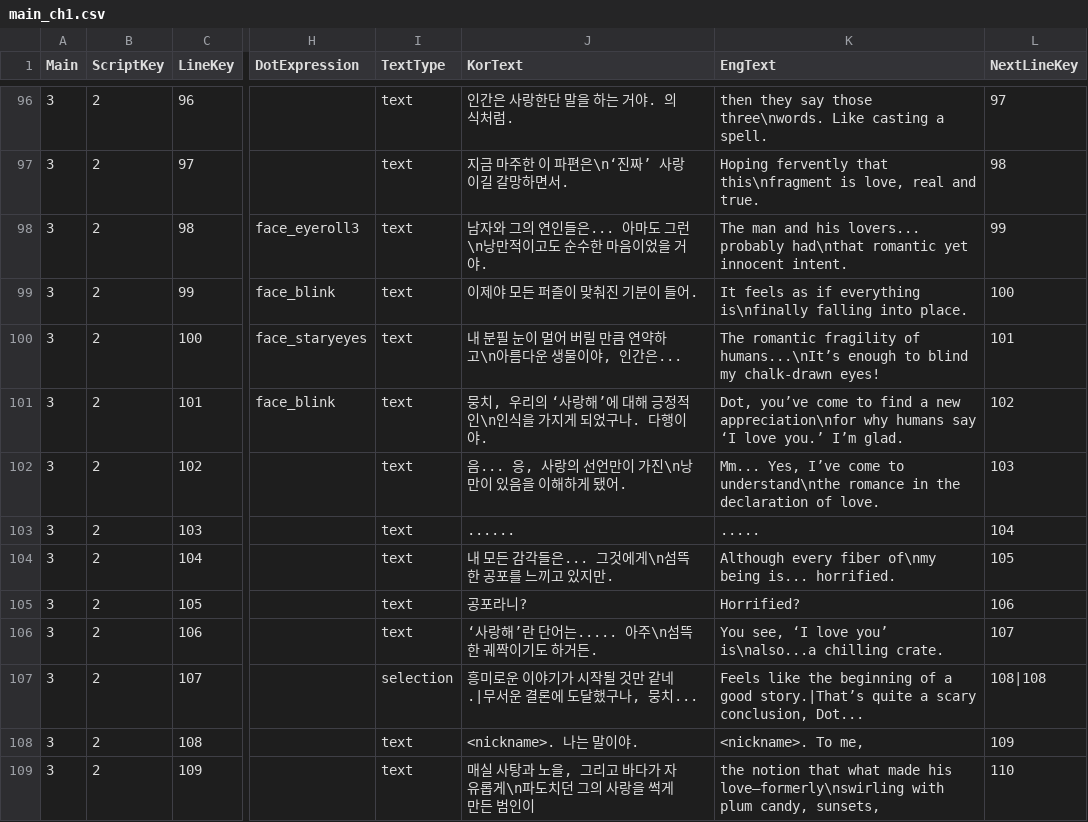
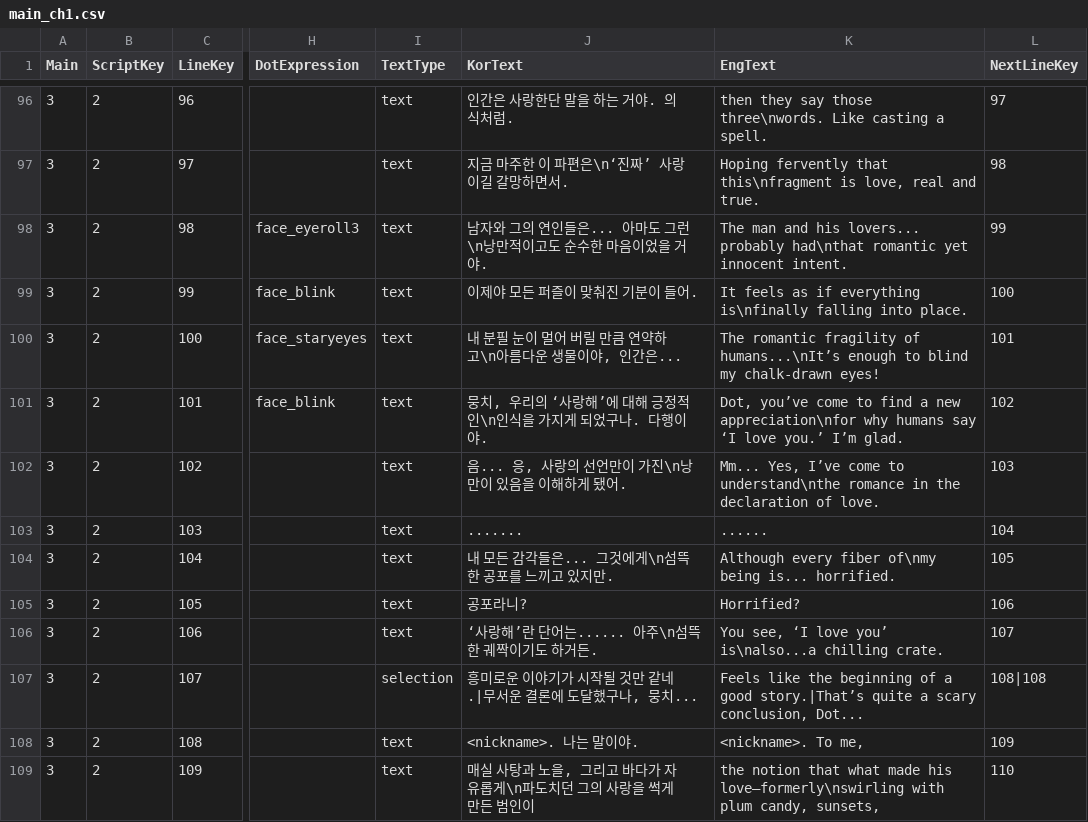
Before and after one commit to MungchiTheBlackThing/The-Black-Thing, a CSV file: Assets/Resources/CSV/main_script/main_ch1.csv, drawn as a sheet; only a part is shown, gaps mark what is left out; the diff covers the shown part only; the diff names each change by its address in the sheet, - before the commit and + after, or states it on an @@ line.

```diff
--- a/Assets/Resources/CSV/main_script/main_ch1.csv
+++ b/Assets/Resources/CSV/main_script/main_ch1.csv
-J103 (KorText): ......
+J103 (KorText): .......
-K103 (EngText): .....
+K103 (EngText): ......
-J106 (KorText): ‘사랑해’란 단어는..... 아주\n섬뜩한 궤짝이기도 하거든.
+J106 (KorText): ‘사랑해’란 단어는...... 아주\n섬뜩한 궤짝이기도 하거든.
```
Also changed, not shown: 38 edited cells elsewhere in this file, Assets/Resources/CSV/main_script/main_ch2.csv, 7 other files.
